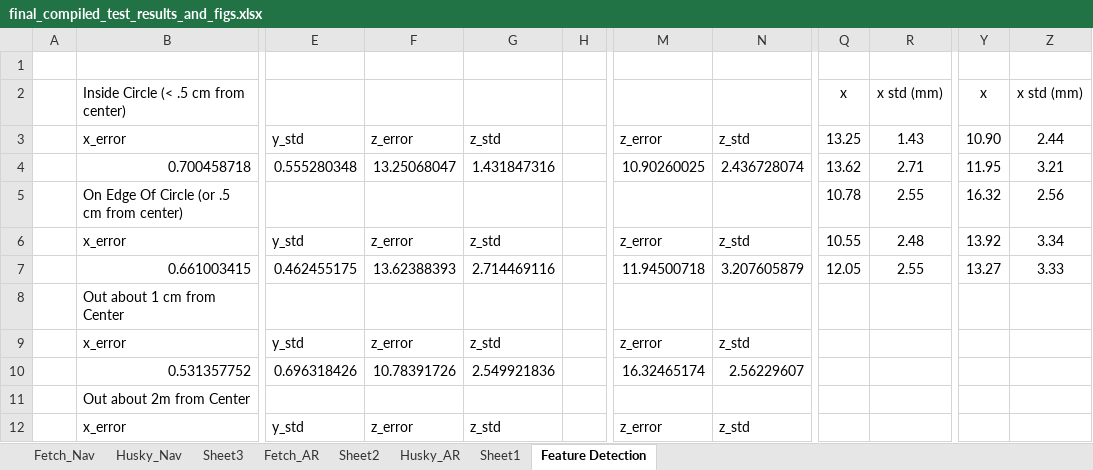
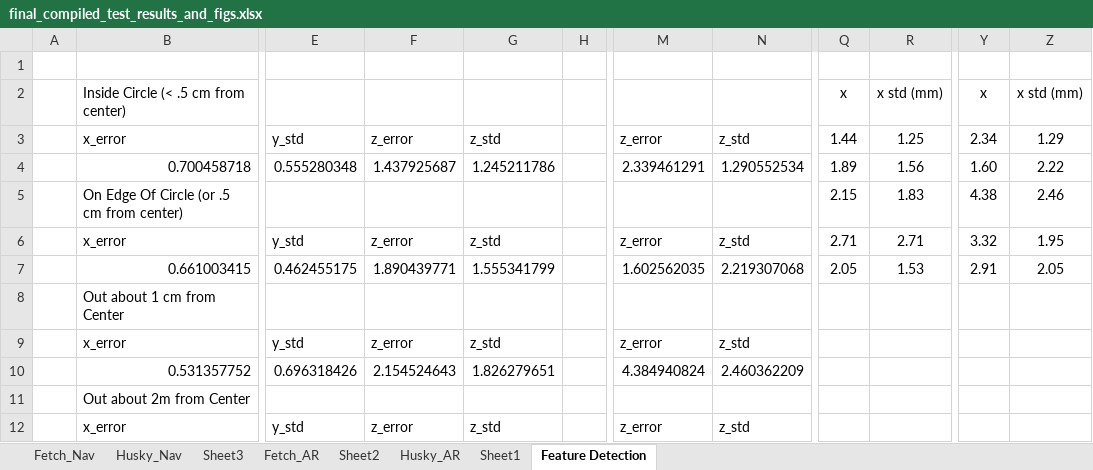
Before and after one commit to CMobley7/masters_thesis, an Excel workbook: tables/final_compiled_test_results_and_figs.xlsx, sheet Feature Detection, drawn as a sheet; only a part is shown, gaps mark what is left out; values as stored, in another font and other column widths than the file's, no borders; charts and pictures not drawn; the diff covers the shown part only; the diff names each change by its address in the sheet, - before the commit and + after, or states it on an @@ line.

```diff
--- a/tables/final_compiled_test_results_and_figs.xlsx (sheet Feature Detection)
+++ b/tables/final_compiled_test_results_and_figs.xlsx (sheet Feature Detection)
-Q3: 13.25
+Q3: 1.44
-R3: 1.43
+R3: 1.25
-Y3: 10.90
+Y3: 2.34
-Z3: 2.44
+Z3: 1.29
-F4: 13.25068047
+F4: 1.437925687
-G4: 1.431847316
+G4: 1.245211786
-M4: 10.90260025
+M4: 2.339461291
-N4: 2.436728074
+N4: 1.290552534
-Q4: 13.62
+Q4: 1.89
-R4: 2.71
+R4: 1.56
-Y4: 11.95
+Y4: 1.60
-Z4: 3.21
+Z4: 2.22
-Q5: 10.78
+Q5: 2.15
-R5: 2.55
+R5: 1.83
-Y5: 16.32
+Y5: 4.38
-Z5: 2.56
+Z5: 2.46
-Q6: 10.55
+Q6: 2.71
-R6: 2.48
+R6: 2.71
-Y6: 13.92
+Y6: 3.32
-Z6: 3.34
+Z6: 1.95
-F7: 13.62388393
+F7: 1.890439771
-G7: 2.714469116
+G7: 1.555341799
-M7: 11.94500718
+M7: 1.602562035
-N7: 3.207605879
+N7: 2.219307068
-Q7: 12.05
+Q7: 2.05
-R7: 2.55
+R7: 1.53
-Y7: 13.27
+Y7: 2.91
-Z7: 3.33
+Z7: 2.05
-F10: 10.78391726
+F10: 2.154524643
-G10: 2.549921836
+G10: 1.826279651
-M10: 16.32465174
+M10: 4.384940824
-N10: 2.56229607
+N10: 2.460362209
```
Also changed, not shown: 28 edited cells elsewhere in this sheet, charts or pictures, tables/feature_localization_testing_results.xlsx, 3 other files.
